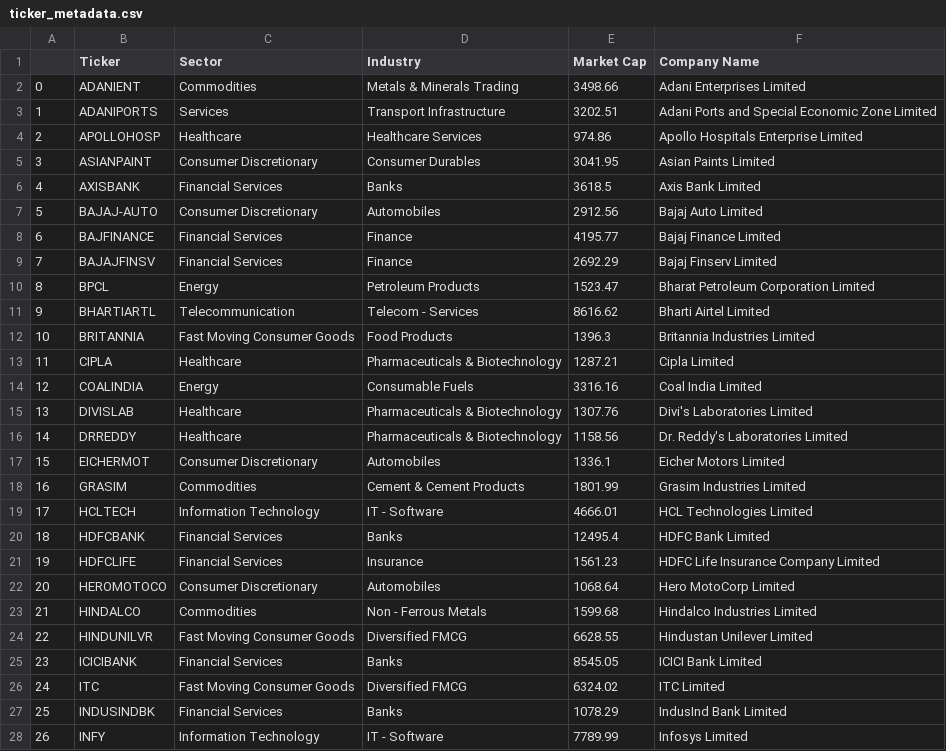
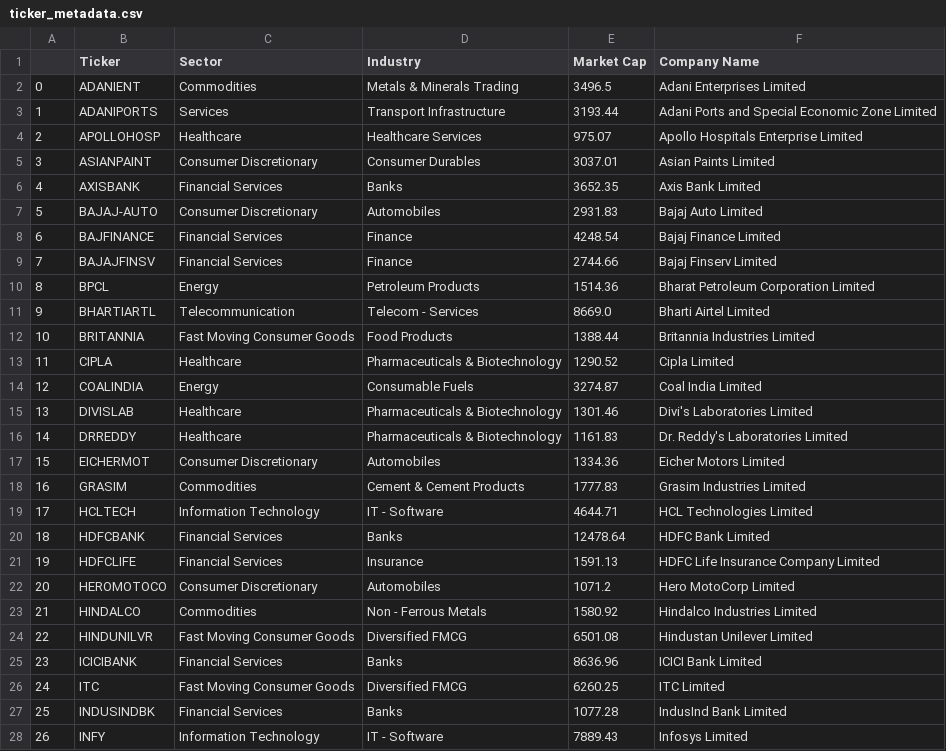
Before and after one commit to Shubxam/Nifty-500-Live-Sentiment-Analysis, a CSV file: datasets/ticker_metadata.csv, drawn as a sheet; only a part is shown; the diff covers the shown part only.

```diff
--- a/datasets/ticker_metadata.csv
+++ b/datasets/ticker_metadata.csv
@@ -1,28 +1,28 @@
 ,Ticker,Sector,Industry,Market Cap,Company Name
-0,ADANIENT,Commodities,Metals & Minerals Trading,3498.66,Adani Enterprises Limited
-1,ADANIPORTS,Services,Transport Infrastructure,3202.51,Adani Ports and Special Economic Zone Limited
-2,APOLLOHOSP,Healthcare,Healthcare Services,974.86,Apollo Hospitals Enterprise Limited
-3,ASIANPAINT,Consumer Discretionary,Consumer Durables,3041.95,Asian Paints Limited
-4,AXISBANK,Financial Services,Banks,3618.5,Axis Bank Limited
-5,BAJAJ-AUTO,Consumer Discretionary,Automobiles,2912.56,Bajaj Auto Limited
-6,BAJFINANCE,Financial Services,Finance,4195.77,Bajaj Finance Limited
-7,BAJAJFINSV,Financial Services,Finance,2692.29,Bajaj Finserv Limited
-8,BPCL,Energy,Petroleum Products,1523.47,Bharat Petroleum Corporation Limited
-9,BHARTIARTL,Telecommunication,Telecom - Services,8616.62,Bharti Airtel Limited
-10,BRITANNIA,Fast Moving Consumer Goods,Food Products,1396.3,Britannia Industries Limited
-11,CIPLA,Healthcare,Pharmaceuticals & Biotechnology,1287.21,Cipla Limited
-12,COALINDIA,Energy,Consumable Fuels,3316.16,Coal India Limited
-13,DIVISLAB,Healthcare,Pharmaceuticals & Biotechnology,1307.76,Divi's Laboratories Limited
-14,DRREDDY,Healthcare,Pharmaceuticals & Biotechnology,1158.56,Dr. Reddy's Laboratories Limited
-15,EICHERMOT,Consumer Discretionary,Automobiles,1336.1,Eicher Motors Limited
-16,GRASIM,Commodities,Cement & Cement Products,1801.99,Grasim Industries Limited
-17,HCLTECH,Information Technology,IT - Software,4666.01,HCL Technologies Limited
-18,HDFCBANK,Financial Services,Banks,12495.4,HDFC Bank Limited
-19,HDFCLIFE,Financial Services,Insurance,1561.23,HDFC Life Insurance Company Limited
-20,HEROMOTOCO,Consumer Discretionary,Automobiles,1068.64,Hero MotoCorp Limited
-21,HINDALCO,Commodities,Non - Ferrous Metals,1599.68,Hindalco Industries Limited
-22,HINDUNILVR,Fast Moving Consumer Goods,Diversified FMCG,6628.55,Hindustan Unilever Limited
-23,ICICIBANK,Financial Services,Banks,8545.05,ICICI Bank Limited
-24,ITC,Fast Moving Consumer Goods,Diversified FMCG,6324.02,ITC Limited
-25,INDUSINDBK,Financial Services,Banks,1078.29,IndusInd Bank Limited
-26,INFY,Information Technology,IT - Software,7789.99,Infosys Limited
+0,ADANIENT,Commodities,Metals & Minerals Trading,3496.5,Adani Enterprises Limited
+1,ADANIPORTS,Services,Transport Infrastructure,3193.44,Adani Ports and Special Economic Zone Limited
+2,APOLLOHOSP,Healthcare,Healthcare Services,975.07,Apollo Hospitals Enterprise Limited
+3,ASIANPAINT,Consumer Discretionary,Consumer Durables,3037.01,Asian Paints Limited
+4,AXISBANK,Financial Services,Banks,3652.35,Axis Bank Limited
+5,BAJAJ-AUTO,Consumer Discretionary,Automobiles,2931.83,Bajaj Auto Limited
+6,BAJFINANCE,Financial Services,Finance,4248.54,Bajaj Finance Limited
+7,BAJAJFINSV,Financial Services,Finance,2744.66,Bajaj Finserv Limited
+8,BPCL,Energy,Petroleum Products,1514.36,Bharat Petroleum Corporation Limited
+9,BHARTIARTL,Telecommunication,Telecom - Services,8669.0,Bharti Airtel Limited
+10,BRITANNIA,Fast Moving Consumer Goods,Food Products,1388.44,Britannia Industries Limited
+11,CIPLA,Healthcare,Pharmaceuticals & Biotechnology,1290.52,Cipla Limited
+12,COALINDIA,Energy,Consumable Fuels,3274.87,Coal India Limited
+13,DIVISLAB,Healthcare,Pharmaceuticals & Biotechnology,1301.46,Divi's Laboratories Limited
+14,DRREDDY,Healthcare,Pharmaceuticals & Biotechnology,1161.83,Dr. Reddy's Laboratories Limited
+15,EICHERMOT,Consumer Discretionary,Automobiles,1334.36,Eicher Motors Limited
+16,GRASIM,Commodities,Cement & Cement Products,1777.83,Grasim Industries Limited
+17,HCLTECH,Information Technology,IT - Software,4644.71,HCL Technologies Limited
+18,HDFCBANK,Financial Services,Banks,12478.64,HDFC Bank Limited
+19,HDFCLIFE,Financial Services,Insurance,1591.13,HDFC Life Insurance Company Limited
+20,HEROMOTOCO,Consumer Discretionary,Automobiles,1071.2,Hero MotoCorp Limited
+21,HINDALCO,Commodities,Non - Ferrous Metals,1580.92,Hindalco Industries Limited
+22,HINDUNILVR,Fast Moving Consumer Goods,Diversified FMCG,6501.08,Hindustan Unilever Limited
+23,ICICIBANK,Financial Services,Banks,8636.96,ICICI Bank Limited
+24,ITC,Fast Moving Consumer Goods,Diversified FMCG,6260.25,ITC Limited
+25,INDUSINDBK,Financial Services,Banks,1077.28,IndusInd Bank Limited
+26,INFY,Information Technology,IT - Software,7889.43,Infosys Limited
```
Also changed, not shown: 23 edited cells elsewhere in this file, datasets/NIFTY_500_Articles.csv.
